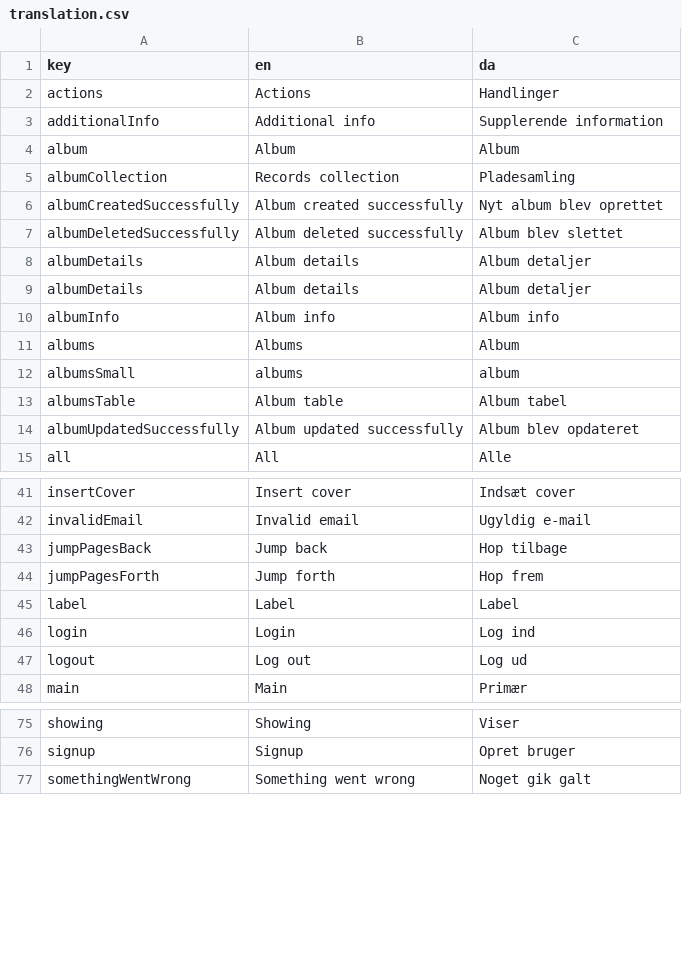
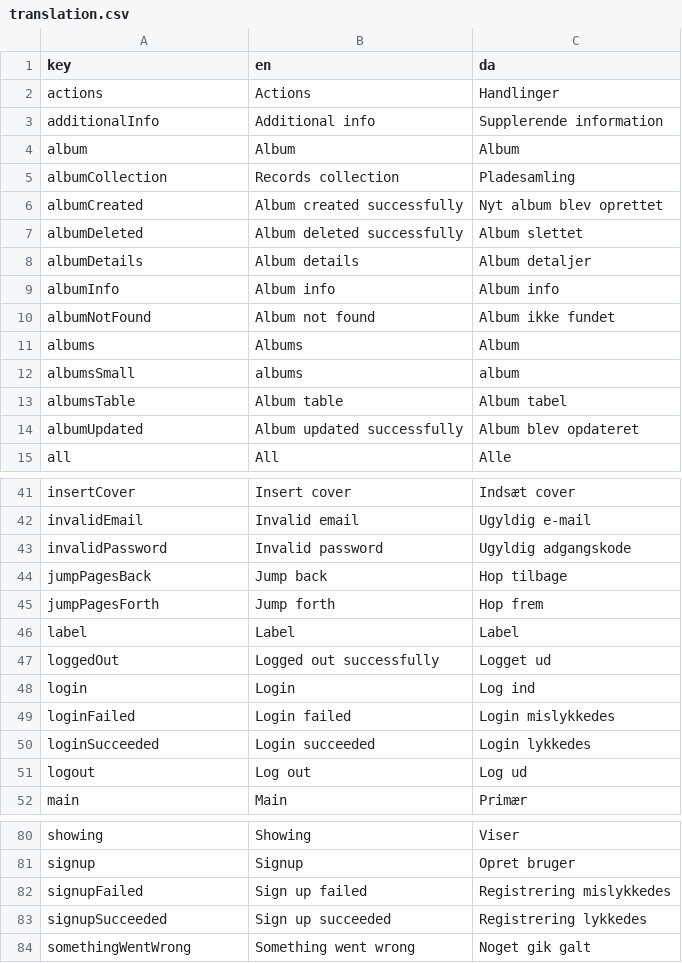
Before and after one commit to jardenna/Records, a CSV file: src/locales/translation.csv, drawn as a sheet; only a part is shown, gaps mark what is left out; the diff covers the shown part only.

Commit message:
translation cleanup

```diff
--- a/src/locales/translation.csv
+++ b/src/locales/translation.csv
@@ -5,7 +5,7 @@ album;Album;Album
 albumCollection;Records collection;Pladesamling
-albumCreatedSuccessfully;Album created successfully;Nyt album blev oprettet
-albumDeletedSuccessfully;Album deleted successfully;Album blev slettet
-albumDetails;Album details;Album detaljer
+albumCreated;Album created successfully;Nyt album blev oprettet
+albumDeleted;Album deleted successfully;Album slettet
 albumDetails;Album details;Album detaljer
 albumInfo;Album info;Album info
+albumNotFound;Album not found;Album ikke fundet
 albums;Albums;Album
@@ -13,3 +13,3 @@ albumsSmall;albums;album
 albumsTable;Album table;Album tabel
-albumUpdatedSuccessfully;Album updated successfully;Album blev opdateret
+albumUpdated;Album updated successfully;Album blev opdateret
 all;All;Alle
@@ -42,2 +42,3 @@ insertCover;Insert cover;Indsæt cover
 invalidEmail;Invalid email;Ugyldig e-mail
+invalidPassword;Invalid password;Ugyldig adgangskode
 jumpPagesBack;Jump back;Hop tilbage
@@ -45,3 +46,6 @@ jumpPagesForth;Jump forth;Hop frem
 label;Label;Label
+loggedOut;Logged out successfully;Logget ud
 login;Login;Log ind
+loginFailed;Login failed;Login mislykkedes
+loginSucceeded;Login succeeded;Login lykkedes
 logout;Log out;Log ud
@@ -76,2 +81,4 @@ showing;Showing;Viser
 signup;Signup;Opret bruger
+signupFailed;Sign up failed;Registrering mislykkedes
+signupSucceeded;Sign up succeeded;Registrering lykkedes
 somethingWentWrong;Something went wrong;Noget gik galt
```
Also changed, not shown: 3 added rows and 5 moved rows elsewhere in this file, 4 other files.
